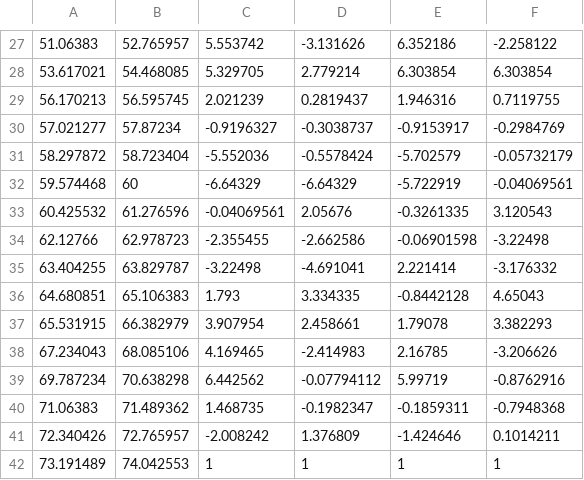
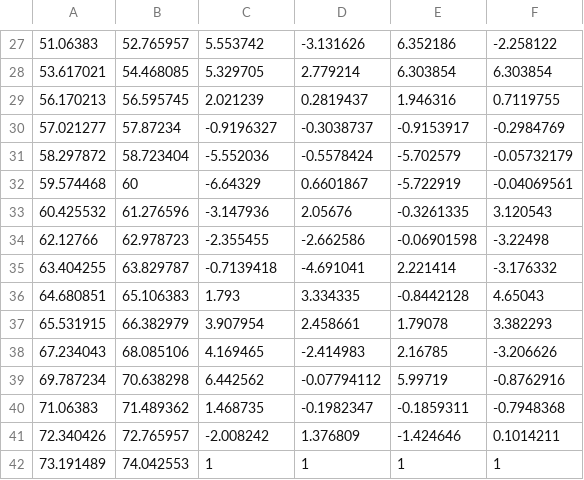
Before and after one commit to LilaLilac/HapticsProject, a CSV file: HapticsProject1/Assets/Resources/CSV/Natsumatsri.csv, drawn as a sheet; only a part is shown, gaps mark what is left out.

```diff
--- a/HapticsProject1/Assets/Resources/CSV/Natsumatsri.csv
+++ b/HapticsProject1/Assets/Resources/CSV/Natsumatsri.csv
@@ -31,6 +31,6 @@
 58.297872,58.723404,-5.552036,-0.5578424,-5.702579,-0.05732179
-59.574468,60,-6.64329,-6.64329,-5.722919,-0.04069561
-60.425532,61.276596,-0.04069561,2.05676,-0.3261335,3.120543
+59.574468,60,-6.64329,0.6601867,-5.722919,-0.04069561
+60.425532,61.276596,-3.147936,2.05676,-0.3261335,3.120543
 62.12766,62.978723,-2.355455,-2.662586,-0.06901598,-3.22498
-63.404255,63.829787,-3.22498,-4.691041,2.221414,-3.176332
+63.404255,63.829787,-0.7139418,-4.691041,2.221414,-3.176332
 64.680851,65.106383,1.793,3.334335,-0.8442128,4.65043
```
Also changed, not shown: 9 other files.
